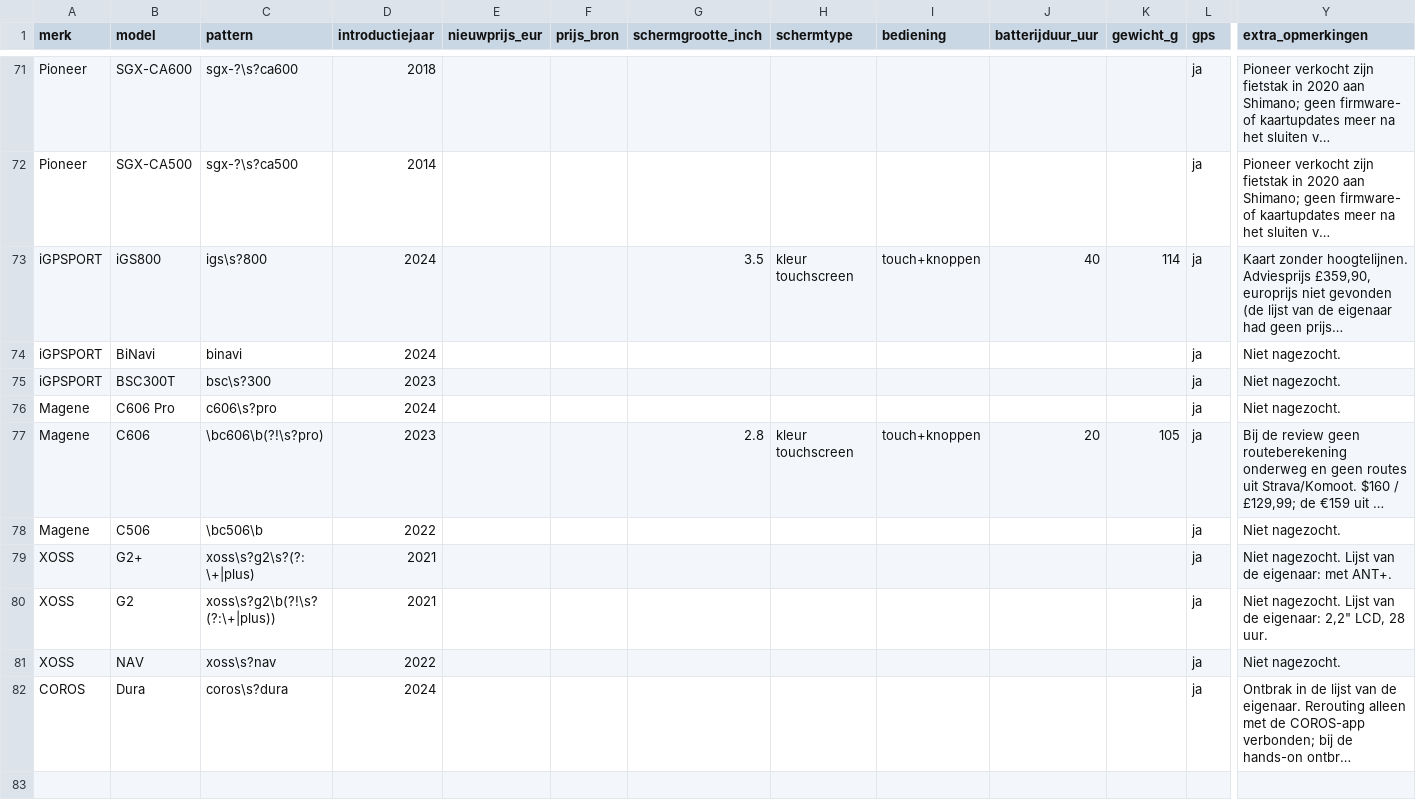
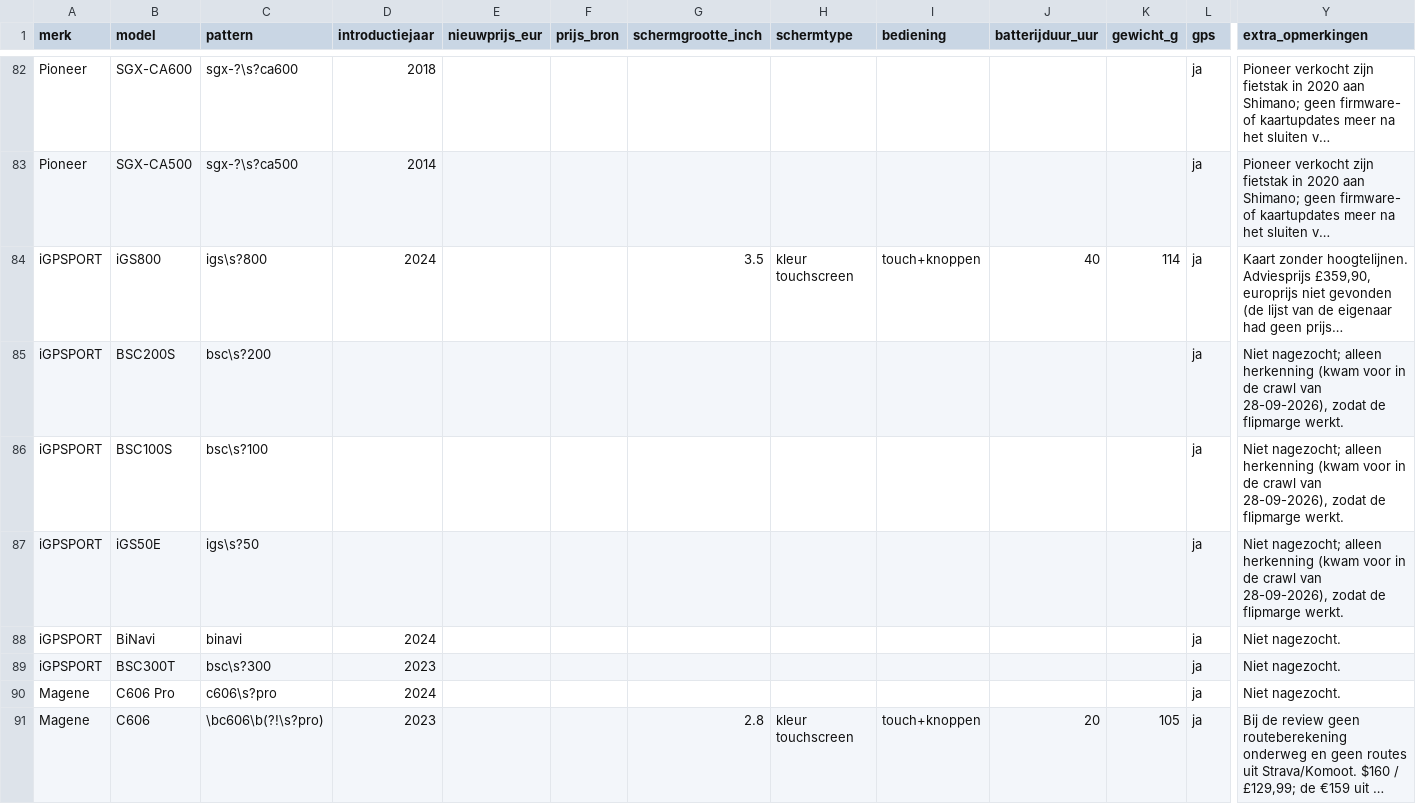
Before and after one commit to meesverb/Marktplaats-koopjes-finder, a CSV file: reference_bike_computers.csv, drawn as a sheet; only a part is shown, gaps mark what is left out; the shorter side is filled out with more unchanged rows; long unchanged cells end in …; rows hold the shown columns only; the diff covers the shown part only; the diff names each change by its address in the sheet, - before the commit and + after, or states it on an @@ line.

```diff
--- a/reference_bike_computers.csv
+++ b/reference_bike_computers.csv
+row 85: iGPSPORT | BSC200S | bsc\s?200 |  |  |  |  |  |  |  |  | ja | Niet nagezocht; alleen herkenning (kwam voor in de crawl van 28-09-2026), zodat de flipmarge werkt.
+row 86: iGPSPORT | BSC100S | bsc\s?100 |  |  |  |  |  |  |  |  | ja | Niet nagezocht; alleen herkenning (kwam voor in de crawl van 28-09-2026), zodat de flipmarge werkt.
+row 87: iGPSPORT | iGS50E | igs\s?50 |  |  |  |  |  |  |  |  | ja | Niet nagezocht; alleen herkenning (kwam voor in de crawl van 28-09-2026), zodat de flipmarge werkt.
```
Also changed, not shown: 19 added rows and 3 edited cells elsewhere in this file, 5 other files.
